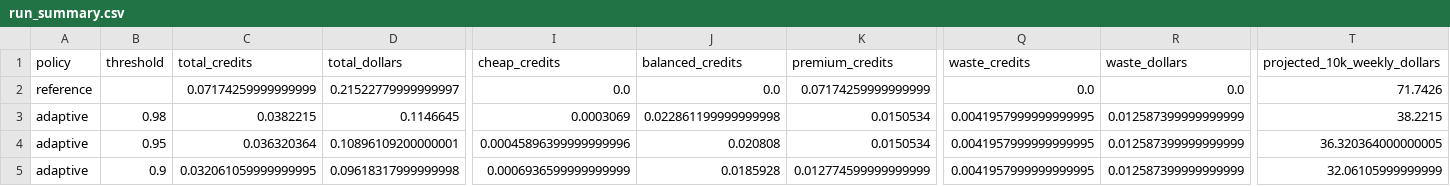
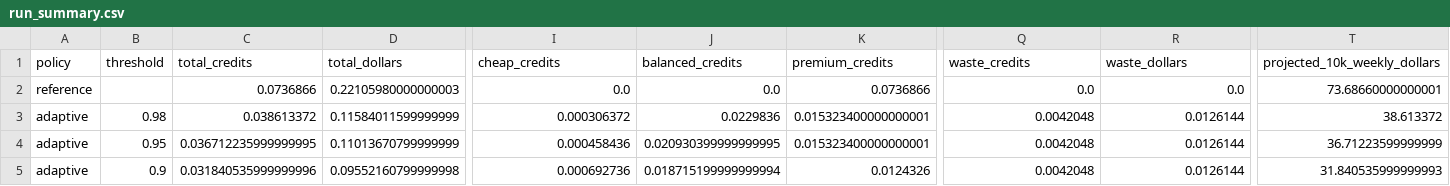
Before and after one commit to kaushr/AdaptiveBudgetEngine, a CSV file: data/results/run_summary.csv, drawn as a sheet; only a part is shown, gaps mark what is left out; the diff covers the shown part only; the diff names each change by its address in the sheet, - before the commit and + after, or states it on an @@ line.

```diff
--- a/data/results/run_summary.csv
+++ b/data/results/run_summary.csv
-C2 (total_credits): 0.07174259999999999
+C2 (total_credits): 0.0736866
-D2 (total_dollars): 0.21522779999999997
+D2 (total_dollars): 0.22105980000000003
-K2 (premium_credits): 0.07174259999999999
+K2 (premium_credits): 0.0736866
-T2 (projected_10k_weekly_dollars): 71.7426
+T2 (projected_10k_weekly_dollars): 73.68660000000001
-C3 (total_credits): 0.0382215
+C3 (total_credits): 0.038613372
-D3 (total_dollars): 0.1146645
+D3 (total_dollars): 0.11584011599999999
-I3 (cheap_credits): 0.0003069
+I3 (cheap_credits): 0.000306372
-J3 (balanced_credits): 0.022861199999999998
+J3 (balanced_credits): 0.0229836
-K3:K4 (premium_credits): 0.0150534
+K3:K4 (premium_credits): 0.015323400000000001
-Q3:Q5 (waste_credits): 0.0041957999999999995
+Q3:Q5 (waste_credits): 0.0042048
-R3:R5 (waste_dollars): 0.012587399999999999
+R3:R5 (waste_dollars): 0.0126144
-T3 (projected_10k_weekly_dollars): 38.2215
+T3 (projected_10k_weekly_dollars): 38.613372
-C4 (total_credits): 0.036320364
+C4 (total_credits): 0.036712235999999995
-D4 (total_dollars): 0.10896109200000001
+D4 (total_dollars): 0.11013670799999999
-I4 (cheap_credits): 0.00045896399999999996
+I4 (cheap_credits): 0.000458436
-J4 (balanced_credits): 0.020808
+J4 (balanced_credits): 0.020930399999999995
-T4 (projected_10k_weekly_dollars): 36.320364000000005
+T4 (projected_10k_weekly_dollars): 36.71223599999999
-C5 (total_credits): 0.032061059999999995
+C5 (total_credits): 0.031840535999999996
-D5 (total_dollars): 0.09618317999999998
+D5 (total_dollars): 0.09552160799999998
-I5 (cheap_credits): 0.0006936599999999999
+I5 (cheap_credits): 0.000692736
-J5 (balanced_credits): 0.0185928
+J5 (balanced_credits): 0.018715199999999994
-K5 (premium_credits): 0.012774599999999999
+K5 (premium_credits): 0.0124326
-T5 (projected_10k_weekly_dollars): 32.06105999999999
+T5 (projected_10k_weekly_dollars): 31.840535999999993
```
Also changed, not shown: 3 edited cells elsewhere in this file, data/results/heroes.csv, data/results/model_runs.csv, 1 other file.
